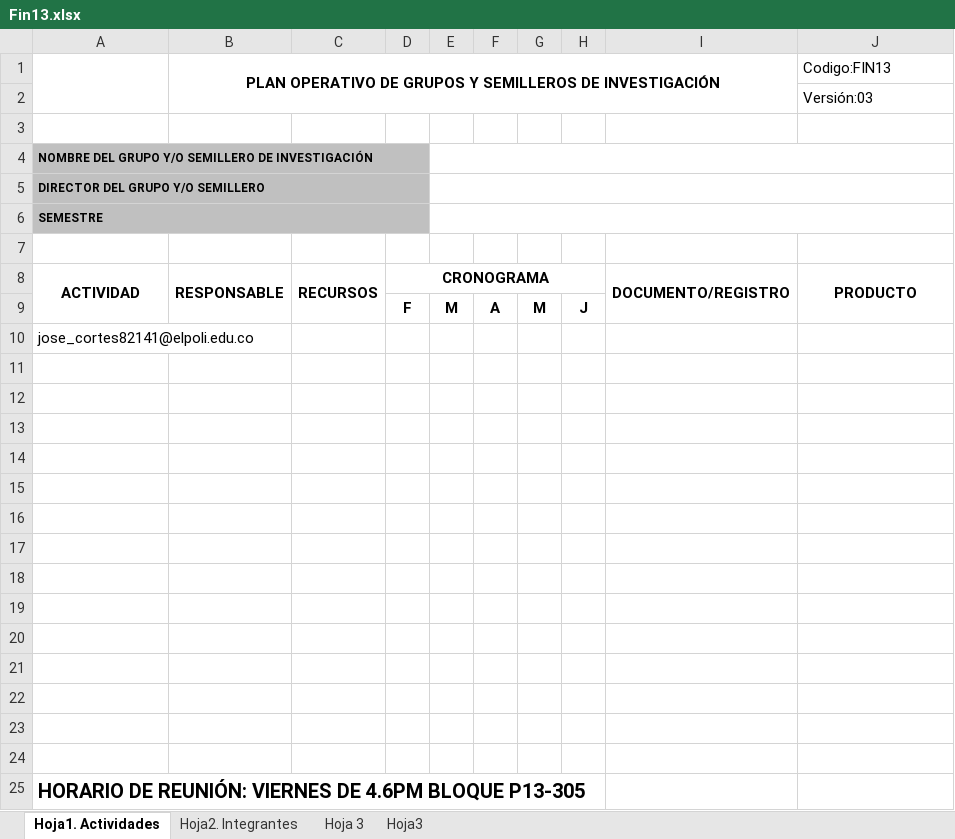
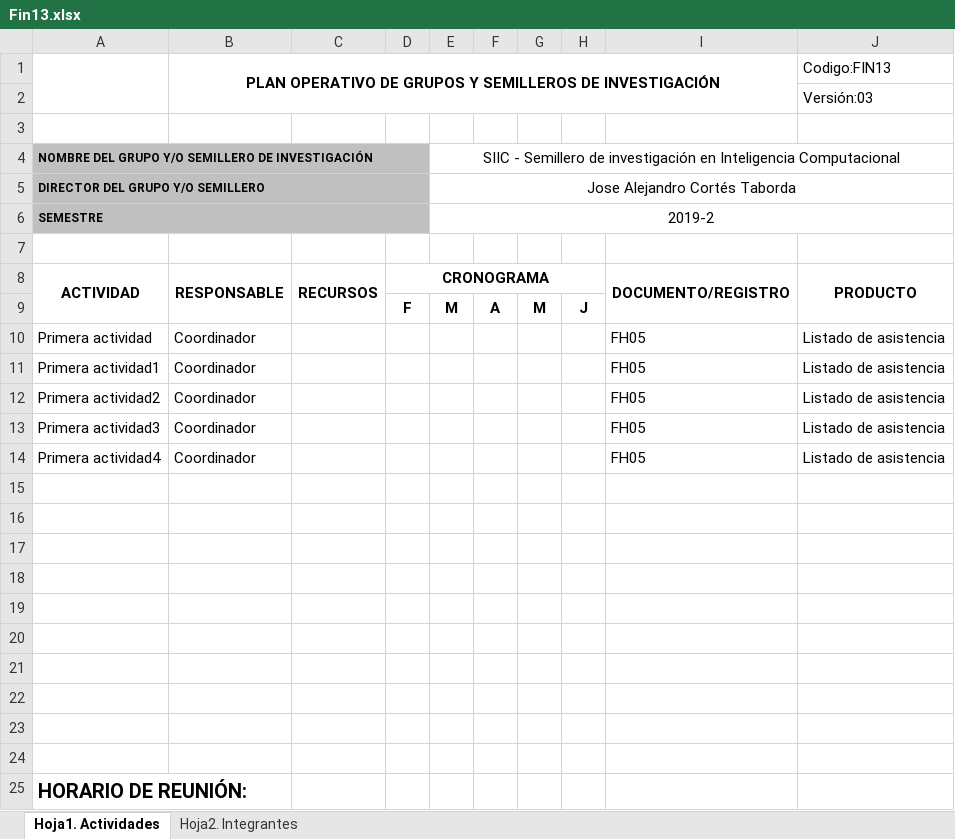
Before and after one commit to Blazotaker/semillero-back, an Excel workbook: public/Fin13.xlsx, sheet Hoja1. Actividades, drawn as a sheet; values as stored, in another font and other column widths than the file's, no borders; charts and pictures not drawn; removed rows and columns are numbered as before the commit, all else as after; the diff names each change by its address in the sheet, - before the commit and + after, or states it on an @@ line.

```diff
--- a/public/Fin13.xlsx (sheet Hoja1. Actividades)
+++ b/public/Fin13.xlsx (sheet Hoja1. Actividades)
-sheet tab: Hoja 3
-sheet tab: Hoja3
-E4: (empty)
+E4: SIIC - Semillero de investigación en Inteligencia Computacional
-E5: (empty)
+E5: Jose Alejandro Cortés Taborda
-E6: (empty)
+E6: 2019-2
-row 10: jose_cortes82141@elpoli.edu.co
+row 10: Primera actividad | Coordinador |  |  |  |  |  |  | FH05 | Listado de asistencia
+row 11: Primera actividad1 | Coordinador |  |  |  |  |  |  | FH05 | Listado de asistencia
+row 12: Primera actividad2 | Coordinador |  |  |  |  |  |  | FH05 | Listado de asistencia
+row 13: Primera actividad3 | Coordinador |  |  |  |  |  |  | FH05 | Listado de asistencia
+row 14: Primera actividad4 | Coordinador |  |  |  |  |  |  | FH05 | Listado de asistencia
-row 21: (empty)
-row 22: (empty)
-row 23: (empty)
-row 24: (empty)
-A25 (ACTIVIDAD): HORARIO DE REUNIÓN: VIERNES DE 4.6PM BLOQUE P13-305
+A25 (ACTIVIDAD): HORARIO DE REUNIÓN:
```
Also changed, not shown: sheet Hoja2. Integrantes, charts or pictures, 4 other files.
